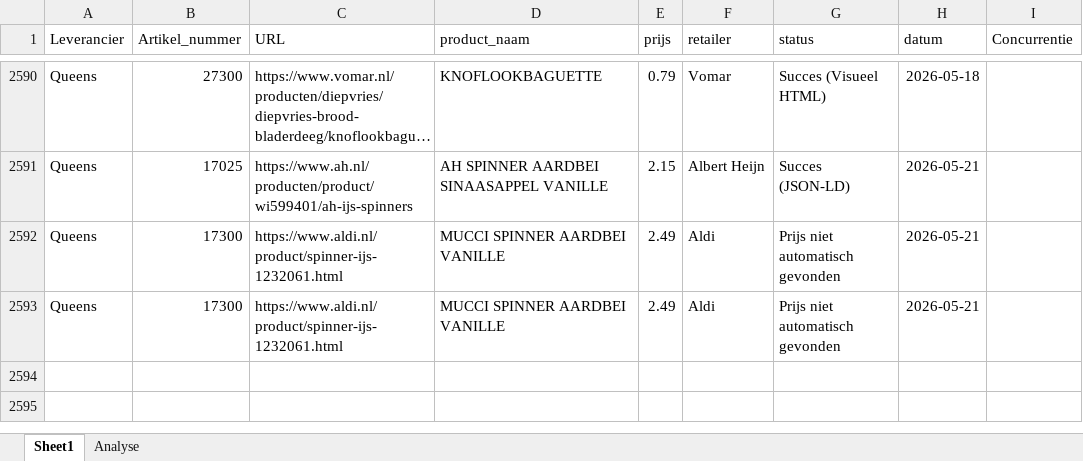
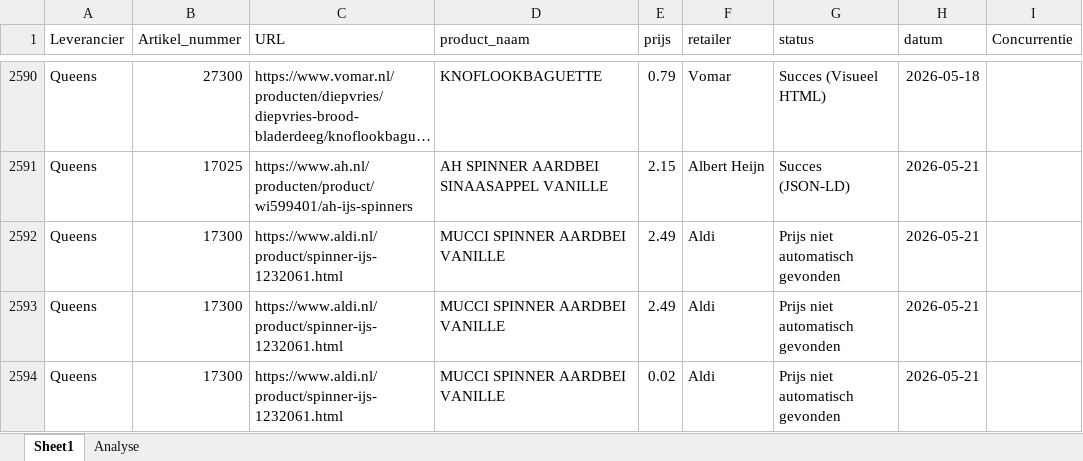
Before and after one commit to gijsbertvandeweg-stack/qp-price-monitor, an Excel workbook: data.xlsx, sheet Sheet1, drawn as a sheet; only a part is shown, gaps mark what is left out; long unchanged cells end in …; values as stored, in another font and other column widths than the file's, no borders; table styles not drawn; the diff names each change by its address in the sheet, - before the commit and + after, or states it on an @@ line.

Commit message:
Nieuw product toegevoegd via app - 2026-05-21

```diff
--- a/data.xlsx (sheet Sheet1)
+++ b/data.xlsx (sheet Sheet1)
+row 2594: Queens | 17300 | https://www.aldi.nl/product/spinner-ijs-1232061.html | MUCCI SPINNER AARDBEI VANILLE | 0.02 | Aldi | Prijs niet automatisch gevonden | 2026-05-21
```
